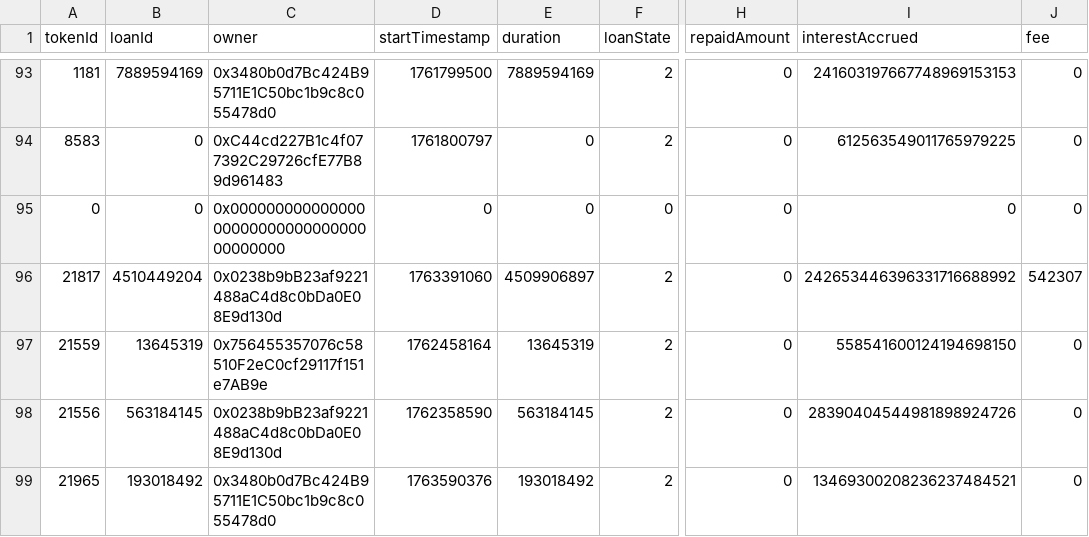
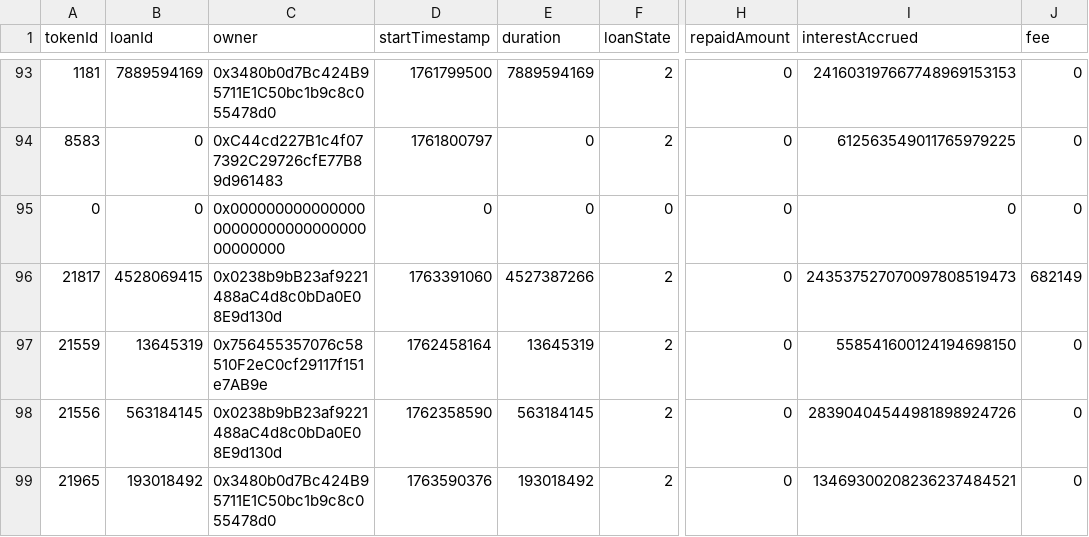
Before and after one commit to vinit-wq/dataFile, a CSV file: loan_details.csv, drawn as a sheet; only a part is shown, gaps mark what is left out; the diff names each change by its address in the sheet, - before the commit and + after, or states it on an @@ line.

Commit message:
Update loan_details.csv

```diff
--- a/loan_details.csv
+++ b/loan_details.csv
-B96 (loanId): 4510449204
+B96 (loanId): 4528069415
-E96 (duration): 4509906897
+E96 (duration): 4527387266
-I96 (interestAccrued): 242653446396331716688992
+I96 (interestAccrued): 243537527070097808519473
-J96 (fee): 542307
+J96 (fee): 682149
```
